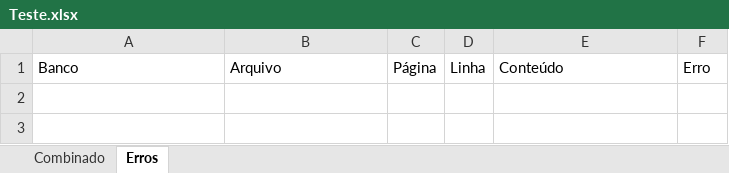
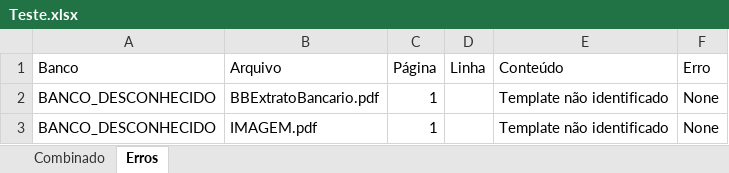
Before and after one commit to Balaciano/ExtracaoExtratoBancario, an Excel workbook: Data/output/Teste.xlsx, sheet Erros, drawn as a sheet; values as stored, in another font and other column widths than the file's, no borders; the diff names each change by its address in the sheet, - before the commit and + after, or states it on an @@ line.

```diff
--- a/Data/output/Teste.xlsx (sheet Erros)
+++ b/Data/output/Teste.xlsx (sheet Erros)
+row 2: BANCO_DESCONHECIDO | BBExtratoBancario.pdf | 1 |  | Template não identificado | None
+row 3: BANCO_DESCONHECIDO | IMAGEM.pdf | 1 |  | Template não identificado | None
```
Also changed, not shown: sheet Combinado, 6 other files.
